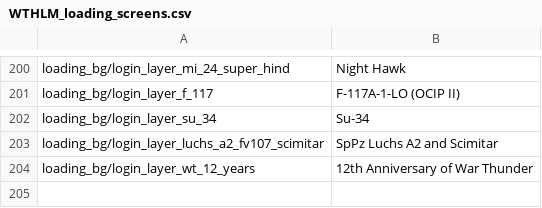
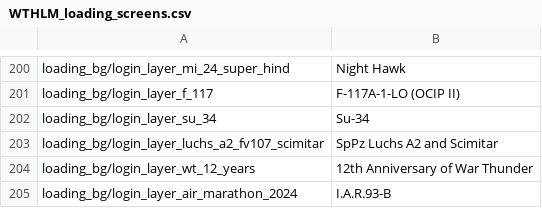
Before and after one commit to Addysaurus/lang_modding, a CSV file: WTHLM_loading_screens.csv, drawn as a sheet; only a part is shown, gaps mark what is left out; the diff names each change by its address in the sheet, - before the commit and + after, or states it on an @@ line.

```diff
--- a/WTHLM_loading_screens.csv
+++ b/WTHLM_loading_screens.csv
+row 205: loading_bg/login_layer_air_marathon_2024 | I.A.R.93-B
```
Also changed, not shown: WTHLM_units.csv, WTHLM_version.csv, 1 other file.
